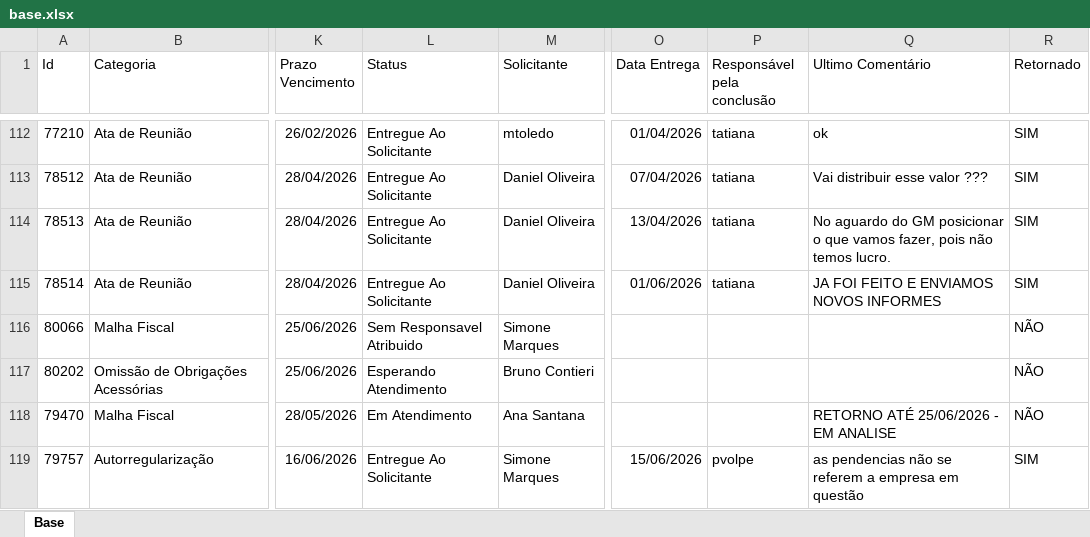
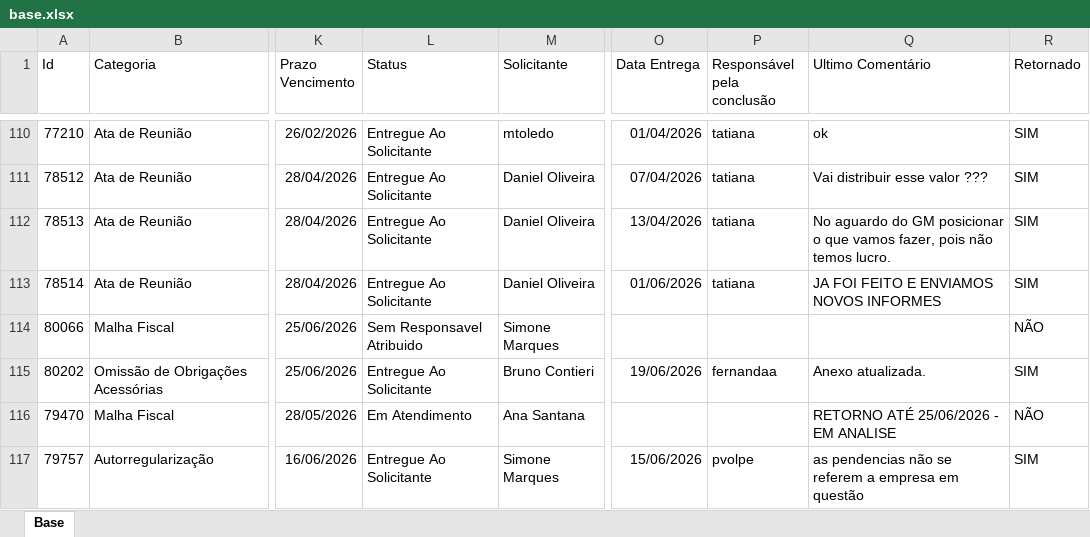
Before and after one commit to Controladoria-MG/Portal-dos-chamados, an Excel workbook: data/base.xlsx, sheet Base, drawn as a sheet; only a part is shown, gaps mark what is left out; values as stored, in another font and other column widths than the file's, no borders; table styles not drawn; addresses are those after the commit; the diff covers the shown part only; the diff names each change by its address in the sheet, - before the commit and + after, or states it on an @@ line.

Commit message:
data: atualização base chamados 19-06-26 1702

```diff
--- a/data/base.xlsx (sheet Base)
+++ b/data/base.xlsx (sheet Base)
-L115 (Status): Esperando Atendimento
+L115 (Status): Entregue Ao Solicitante
-O115 (Data Entrega): (empty)
+O115 (Data Entrega): 19/06/2026
-P115 (Responsável pela conclusão): (empty)
+P115 (Responsável pela conclusão): fernandaa
-Q115 (Ultimo Comentário): (empty)
+Q115 (Ultimo Comentário): Anexo atualizada.
-R115 (Retornado): NÃO
+R115 (Retornado): SIM
```
Also changed, not shown: 9 added rows, 3 removed rows, 11 moved rows and 128 edited cells elsewhere in this sheet, 6 other files.
